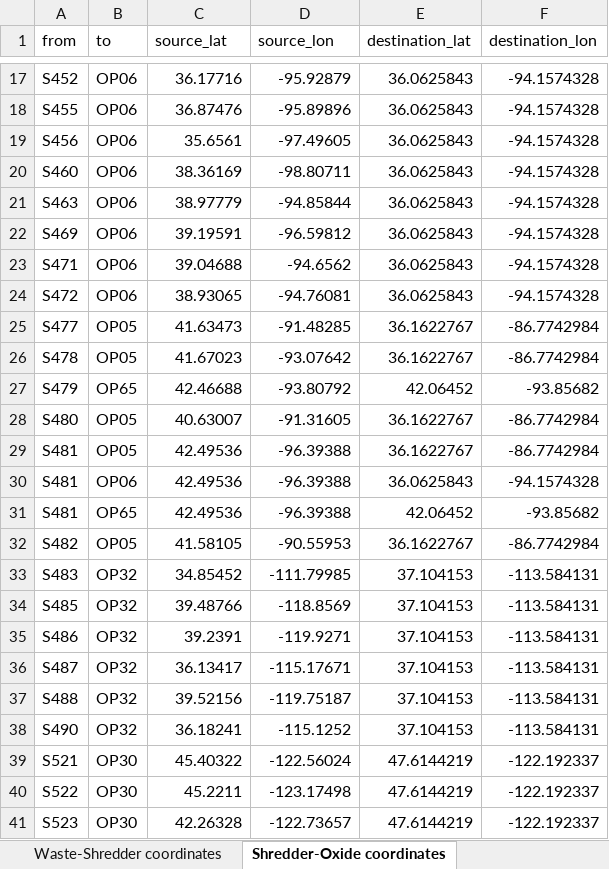
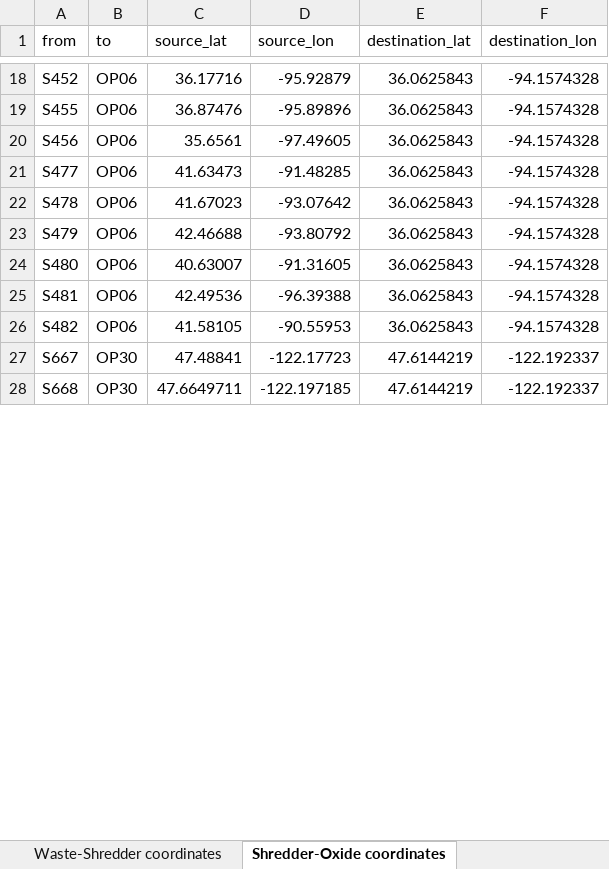
Before and after one commit to apurbasaha398/ewaste, an Excel workbook: artifacts/output_data.xlsx, sheet Shredder-Oxide coordinates, drawn as a sheet; only a part is shown, gaps mark what is left out; values as stored, in another font and other column widths than the file's, no borders; removed rows and columns are numbered as before the commit, all else as after; the diff covers the shown part only; the diff names each change by its address in the sheet, - before the commit and + after, or states it on an @@ line.

```diff
--- a/artifacts/output_data.xlsx (sheet Shredder-Oxide coordinates)
+++ b/artifacts/output_data.xlsx (sheet Shredder-Oxide coordinates)
-row 20: S460 | OP06 | 38.36169 | -98.80711 | 36.0625843 | -94.1574328
-row 21: S463 | OP06 | 38.97779 | -94.85844 | 36.0625843 | -94.1574328
-row 22: S469 | OP06 | 39.19591 | -96.59812 | 36.0625843 | -94.1574328
-row 23: S471 | OP06 | 39.04688 | -94.6562 | 36.0625843 | -94.1574328
-row 24: S472 | OP06 | 38.93065 | -94.76081 | 36.0625843 | -94.1574328
-B21:B22 (to): OP05
+B21:B22 (to): OP06
-E21:E22 (destination_lat): 36.1622767
+E21:E22 (destination_lat): 36.0625843
-F21:F22 (destination_lon): -86.7742984
+F21:F22 (destination_lon): -94.1574328
-B23 (to): OP65
+B23 (to): OP06
-E23 (destination_lat): 42.06452
+E23 (destination_lat): 36.0625843
-F23 (destination_lon): -93.85682
+F23 (destination_lon): -94.1574328
-B24 (to): OP05
+B24 (to): OP06
-E24 (destination_lat): 36.1622767
+E24 (destination_lat): 36.0625843
-F24 (destination_lon): -86.7742984
+F24 (destination_lon): -94.1574328
-row 29: S481 | OP05 | 42.49536 | -96.39388 | 36.1622767 | -86.7742984
-row 31: S481 | OP65 | 42.49536 | -96.39388 | 42.06452 | -93.85682
-B26 (to): OP05
+B26 (to): OP06
-E26 (destination_lat): 36.1622767
+E26 (destination_lat): 36.0625843
-F26 (destination_lon): -86.7742984
+F26 (destination_lon): -94.1574328
-row 33: S483 | OP32 | 34.85452 | -111.79985 | 37.104153 | -113.584131
-row 34: S485 | OP32 | 39.48766 | -118.8569 | 37.104153 | -113.584131
-row 35: S486 | OP32 | 39.2391 | -119.9271 | 37.104153 | -113.584131
-row 36: S487 | OP32 | 36.13417 | -115.17671 | 37.104153 | -113.584131
-row 37: S488 | OP32 | 39.52156 | -119.75187 | 37.104153 | -113.584131
-row 38: S490 | OP32 | 36.18241 | -115.1252 | 37.104153 | -113.584131
-A27 (from): S521
+A27 (from): S667
-C27 (source_lat): 45.40322
+C27 (source_lat): 47.48841
-D27 (source_lon): -122.56024
+D27 (source_lon): -122.17723
-A28 (from): S522
+A28 (from): S668
-C28 (source_lat): 45.2211
+C28 (source_lat): 47.6649711
-D28 (source_lon): -123.17498
+D28 (source_lon): -122.197185
-row 41: S523 | OP30 | 42.26328 | -122.73657 | 47.6144219 | -122.192337
```
Also changed, not shown: 16 added rows, 9 removed rows and 96 edited cells elsewhere in this sheet, sheet Waste supplier to shredder, sheet Waste-Shredder coordinates, sheet Shredder to oxide producer, sheet Shredder OC record, sheet Shredder TC record, sheet Shredder Locations, 18 more sheets, 1 other file.
